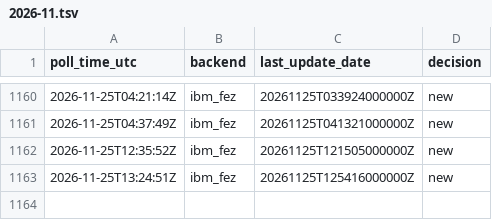
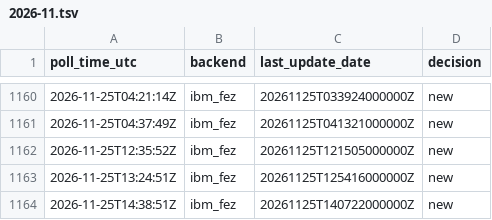
Before and after one commit to SuperconducTED/superconducted-noise-engine, a TSV file: ledger/2026-11.tsv, drawn as a sheet; only a part is shown, gaps mark what is left out.

```diff
--- a/ledger/2026-11.tsv
+++ b/ledger/2026-11.tsv
@@ -1163 +1163,2 @@ poll_time_utc	backend	last_update_date	decision
 2026-11-25T13:24:51Z	ibm_fez	20261125T125416000000Z	new
+2026-11-25T14:38:51Z	ibm_fez	20261125T140722000000Z	new
```
Also changed, not shown: health/state-index.tsv, 1 other file.
